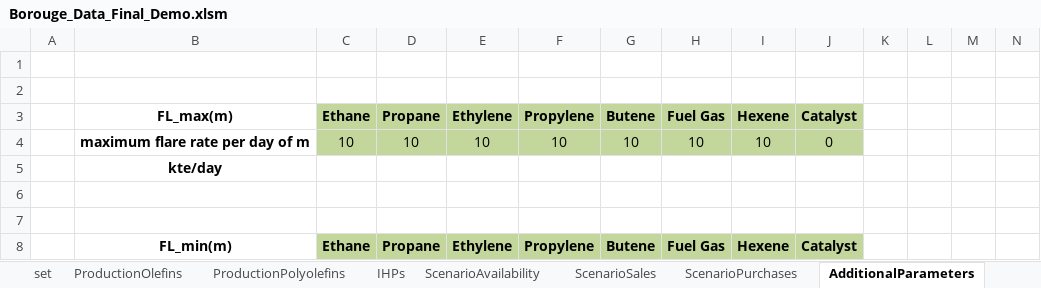
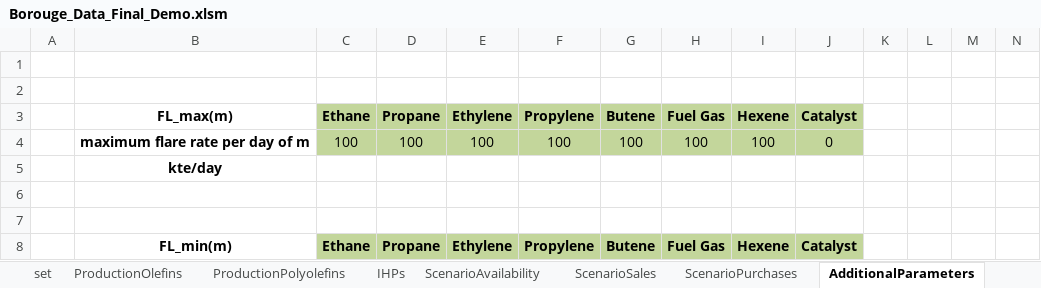
Before and after one commit to kq410/PSE_on_Y, an Excel workbook: Borouge_Data_Final_Demo.xlsm, sheet AdditionalParameters, drawn as a sheet; only a part is shown; values as stored, in another font and other column widths than the file's, no borders; removed rows and columns are numbered as before the commit, all else as after; rows hold the shown columns only; the diff names each change by its address in the sheet, - before the commit and + after, or states it on an @@ line.

```diff
--- a/Borouge_Data_Final_Demo.xlsm (sheet AdditionalParameters)
+++ b/Borouge_Data_Final_Demo.xlsm (sheet AdditionalParameters)
-row 4:  | maximum flare rate per day of m | 10 | 10 | 10 | 10 | 10 | 10 | 10 | 0
+row 4:  | maximum flare rate per day of m | 100 | 100 | 100 | 100 | 100 | 100 | 100 | 0
```
Also changed, not shown: sheet ProductionOlefins, 2 other files.
